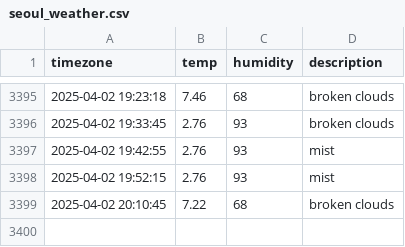
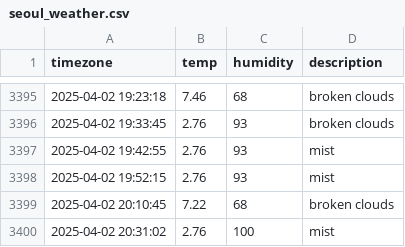
Before and after one commit to YooJinmo/seoul_weather, a CSV file: seoul_weather.csv, drawn as a sheet; only a part is shown, gaps mark what is left out.

```diff
--- a/seoul_weather.csv
+++ b/seoul_weather.csv
@@ -3399 +3399,2 @@ timezone,temp,humidity,description
 2025-04-02 20:10:45,7.22,68,broken clouds
+2025-04-02 20:31:02,2.76,100,mist
```
